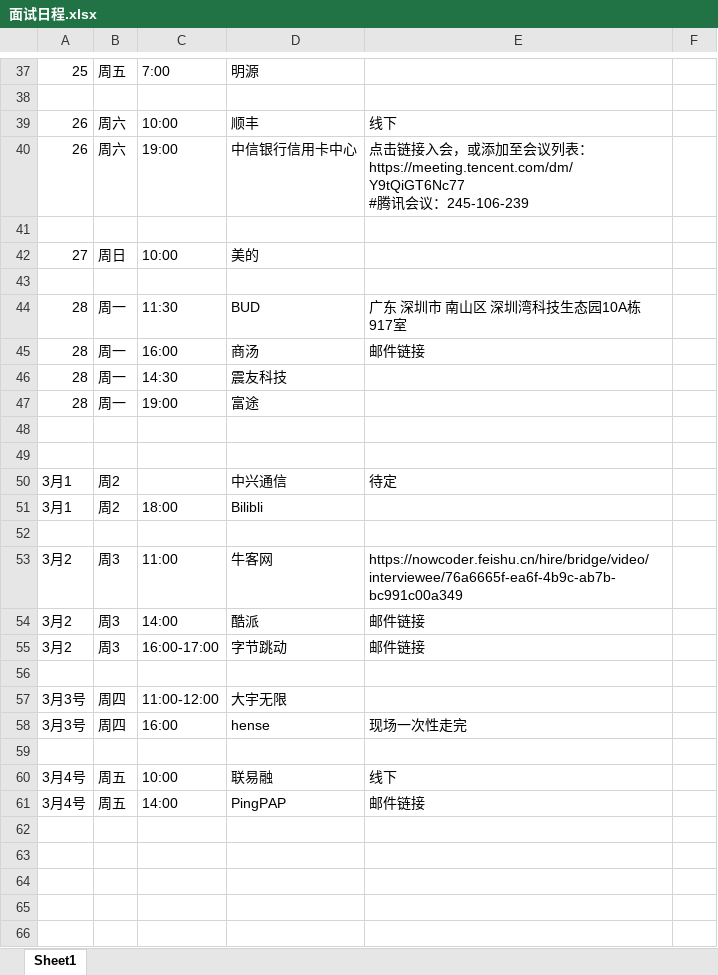
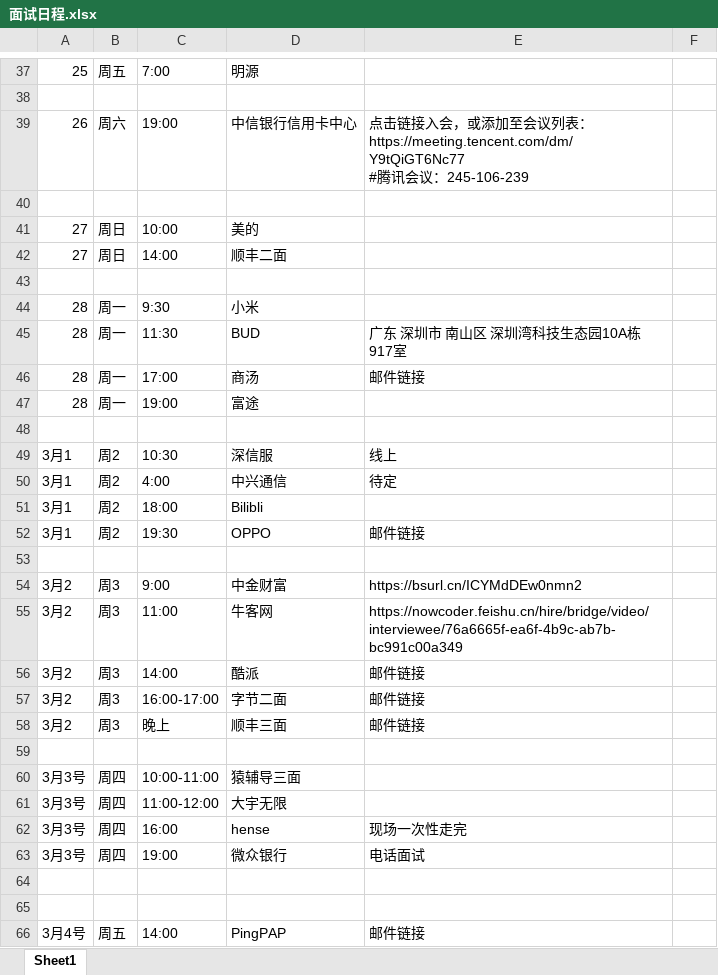
Before and after one commit to s00466019/StudyDocument, an Excel workbook: 面试日程.xlsx, sheet Sheet1, drawn as a sheet; only a part is shown, gaps mark what is left out; values as stored, in another font and other column widths than the file's, no cell formats; removed rows and columns are numbered as before the commit, all else as after; the diff covers the shown part only; the diff names each change by its address in the sheet, - before the commit and + after, or states it on an @@ line.

```diff
--- a/面试日程.xlsx (sheet Sheet1)
+++ b/面试日程.xlsx (sheet Sheet1)
-row 39: 26 | 周六 | 10:00 | 顺丰 | 线下
+row 42: 27 | 周日 | 14:00 | 顺丰二面
+row 44: 28 | 周一 | 9:30 | 小米
-C46: 16:00
+C46: 17:00
-row 46: 28 | 周一 | 14:30 | 震友科技
+row 49: 3月1 | 周2 | 10:30 | 深信服 | 线上
+row 50: 3月1 | 周2 | 4:00 | 中兴通信 | 待定
+row 52: 3月1 | 周2 | 19:30 | OPPO | 邮件链接
-row 50: 3月1 | 周2 |  | 中兴通信 | 待定
-row 54: (empty)
+row 54: 3月2 | 周3 | 9:00 | 中金财富 | https://bsurl.cn/ICYMdDEw0nmn2
-D57: 字节跳动
+D57: 字节二面
+row 58: 3月2 | 周3 | 晚上 | 顺丰三面 | 邮件链接
+row 60: 3月3号 | 周四 | 10:00-11:00 | 猿辅导三面
+row 63: 3月3号 | 周四 | 19:00 | 微众银行 | 电话面试
-row 65: 3月4号 | 周五 | 10:00 | 联易融 | 线下
+row 65: (empty)
```
Also changed, not shown: 3 added rows elsewhere in this sheet, cell formats, 3 other files.
